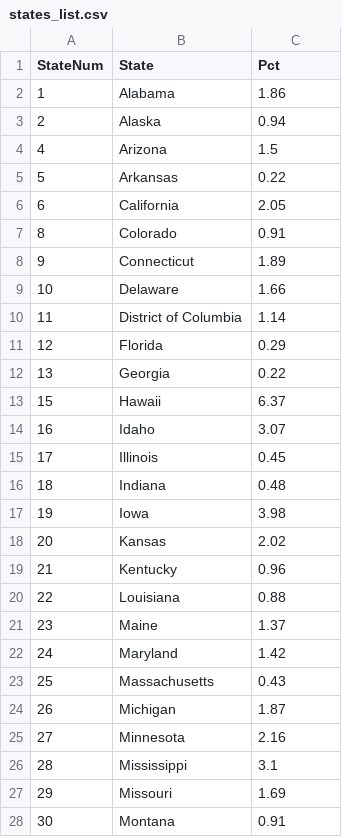
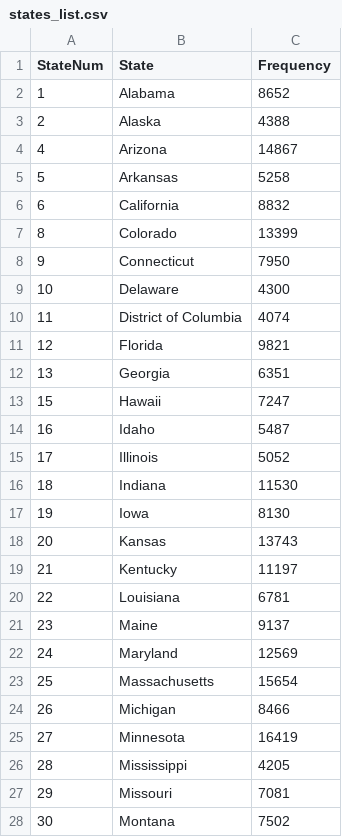
Before and after one commit to liannesheppard/brfssReport, a CSV file: data/states_list.csv, drawn as a sheet; only a part is shown; the diff covers the shown part only.

Commit message:
Grabbed frequency from states_list instead of percent.

```diff
--- a/data/states_list.csv
+++ b/data/states_list.csv
@@ -1,28 +1,28 @@
-"StateNum","State","Pct"
-1,"Alabama",1.86
-2,"Alaska",0.94
-4,"Arizona",1.5
-5,"Arkansas",0.22
-6,"California",2.05
-8,"Colorado",0.91
-9,"Connecticut",1.89
-10,"Delaware",1.66
-11,"District of Columbia",1.14
-12,"Florida",0.29
-13,"Georgia",0.22
-15,"Hawaii",6.37
-16,"Idaho",3.07
-17,"Illinois",0.45
-18,"Indiana",0.48
-19,"Iowa",3.98
-20,"Kansas",2.02
-21,"Kentucky",0.96
-22,"Louisiana",0.88
-23,"Maine",1.37
-24,"Maryland",1.42
-25,"Massachusetts",0.43
-26,"Michigan",1.87
-27,"Minnesota",2.16
-28,"Mississippi",3.1
-29,"Missouri",1.69
-30,"Montana",0.91
+"StateNum","State","Frequency"
+1,"Alabama",8652
+2,"Alaska",4388
+4,"Arizona",14867
+5,"Arkansas",5258
+6,"California",8832
+8,"Colorado",13399
+9,"Connecticut",7950
+10,"Delaware",4300
+11,"District of Columbia",4074
+12,"Florida",9821
+13,"Georgia",6351
+15,"Hawaii",7247
+16,"Idaho",5487
+17,"Illinois",5052
+18,"Indiana",11530
+19,"Iowa",8130
+20,"Kansas",13743
+21,"Kentucky",11197
+22,"Louisiana",6781
+23,"Maine",9137
+24,"Maryland",12569
+25,"Massachusetts",15654
+26,"Michigan",8466
+27,"Minnesota",16419
+28,"Mississippi",4205
+29,"Missouri",7081
+30,"Montana",7502
```
Also changed, not shown: 26 edited cells elsewhere in this file, 1 other file.
